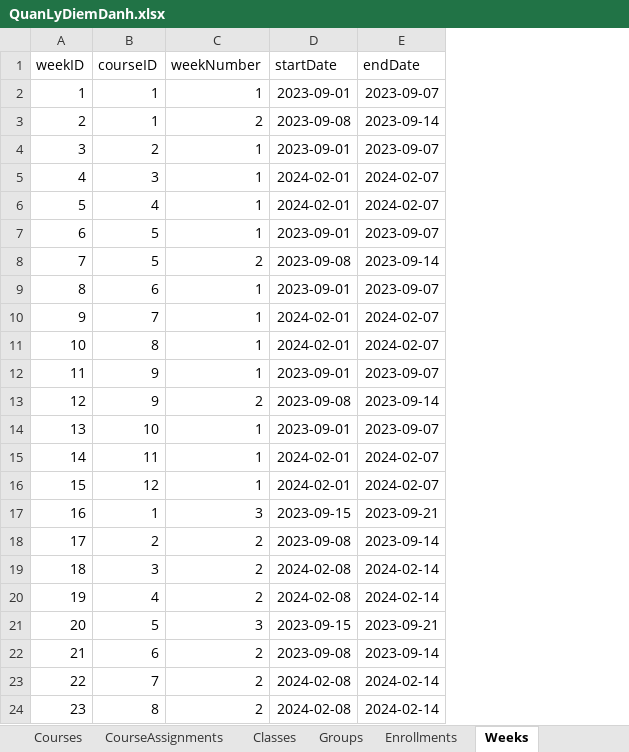
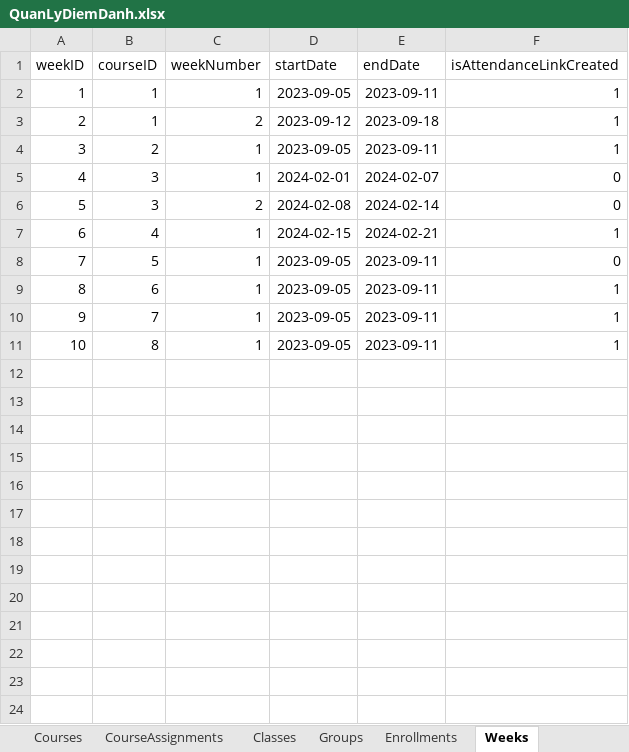
Before and after one commit to htrnguyen/Attendance_Management_System_CNPM, an Excel workbook: QuanLyDiemDanh.xlsx, sheet Weeks, drawn as a sheet; only a part is shown; values as stored, in another font and other column widths than the file's, no borders; charts and pictures not drawn; removed rows and columns are numbered as before the commit, all else as after; the diff covers the shown part only; the diff names each change by its address in the sheet, - before the commit and + after, or states it on an @@ line.

```diff
--- a/QuanLyDiemDanh.xlsx (sheet Weeks)
+++ b/QuanLyDiemDanh.xlsx (sheet Weeks)
+column F (isAttendanceLinkCreated), rows 2-11: 1 | 1 | 1 | 0 | 0 | 1 | 0 | 1 | 1 | 1
-D2 (startDate): 2023-09-01
+D2 (startDate): 2023-09-05
-E2 (endDate): 2023-09-07
+E2 (endDate): 2023-09-11
-D3 (startDate): 2023-09-08
+D3 (startDate): 2023-09-12
-E3 (endDate): 2023-09-14
+E3 (endDate): 2023-09-18
-D4 (startDate): 2023-09-01
+D4 (startDate): 2023-09-05
-E4 (endDate): 2023-09-07
+E4 (endDate): 2023-09-11
-row 6: 5 | 4 | 1 | 2024-02-01 | 2024-02-07
-row 7: 6 | 5 | 1 | 2023-09-01 | 2023-09-07
-row 8: 7 | 5 | 2 | 2023-09-08 | 2023-09-14
-row 9: 8 | 6 | 1 | 2023-09-01 | 2023-09-07
-row 10: 9 | 7 | 1 | 2024-02-01 | 2024-02-07
-row 11: 10 | 8 | 1 | 2024-02-01 | 2024-02-07
-row 12: 11 | 9 | 1 | 2023-09-01 | 2023-09-07
-row 13: 12 | 9 | 2 | 2023-09-08 | 2023-09-14
-row 14: 13 | 10 | 1 | 2023-09-01 | 2023-09-07
-row 15: 14 | 11 | 1 | 2024-02-01 | 2024-02-07
-row 16: 15 | 12 | 1 | 2024-02-01 | 2024-02-07
-row 17: 16 | 1 | 3 | 2023-09-15 | 2023-09-21
-row 18: 17 | 2 | 2 | 2023-09-08 | 2023-09-14
@@ column A (weekID) renumbered between rows 6 and 11 @@
-C7 (weekNumber): 2
+C7 (weekNumber): 1
-D7 (startDate): 2024-02-08
+D7 (startDate): 2024-02-15
-E7 (endDate): 2024-02-14
+E7 (endDate): 2024-02-21
-C8 (weekNumber): 3
+C8 (weekNumber): 1
-D8 (startDate): 2023-09-15
+D8 (startDate): 2023-09-05
-E8 (endDate): 2023-09-21
+E8 (endDate): 2023-09-11
-C9:C11 (weekNumber): 2
+C9:C11 (weekNumber): 1
-D9 (startDate): 2023-09-08
+D9 (startDate): 2023-09-05
-E9 (endDate): 2023-09-14
+E9 (endDate): 2023-09-11
-D10:D11 (startDate): 2024-02-08
+D10:D11 (startDate): 2023-09-05
-E10:E11 (endDate): 2024-02-14
+E10:E11 (endDate): 2023-09-11
```
Also changed, not shown: 4 removed rows elsewhere in this sheet, sheet Attendances, sheet Groups, sheet Classes, sheet Announcements, sheet Enrollments, sheet Courses, 2 more sheets, other sheet tabs, charts or pictures, 24 other files.
